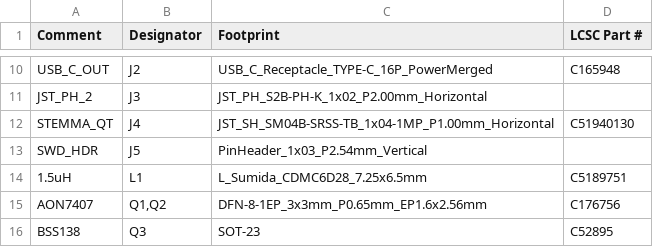
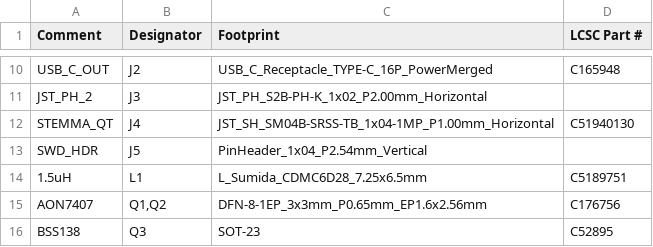
Before and after one commit to zdeager/powermod, a CSV file: hardware/powermod_bom.csv, drawn as a sheet; only a part is shown, gaps mark what is left out.

```diff
--- a/hardware/powermod_bom.csv
+++ b/hardware/powermod_bom.csv
@@ -12,3 +12,3 @@
 "STEMMA_QT","J4","JST_SH_SM04B-SRSS-TB_1x04-1MP_P1.00mm_Horizontal","C51940130"
-"SWD_HDR","J5","PinHeader_1x03_P2.54mm_Vertical",""
+"SWD_HDR","J5","PinHeader_1x04_P2.54mm_Vertical",""
 "1.5uH","L1","L_Sumida_CDMC6D28_7.25x6.5mm","C5189751"
```
Also changed, not shown: 5 other files.
